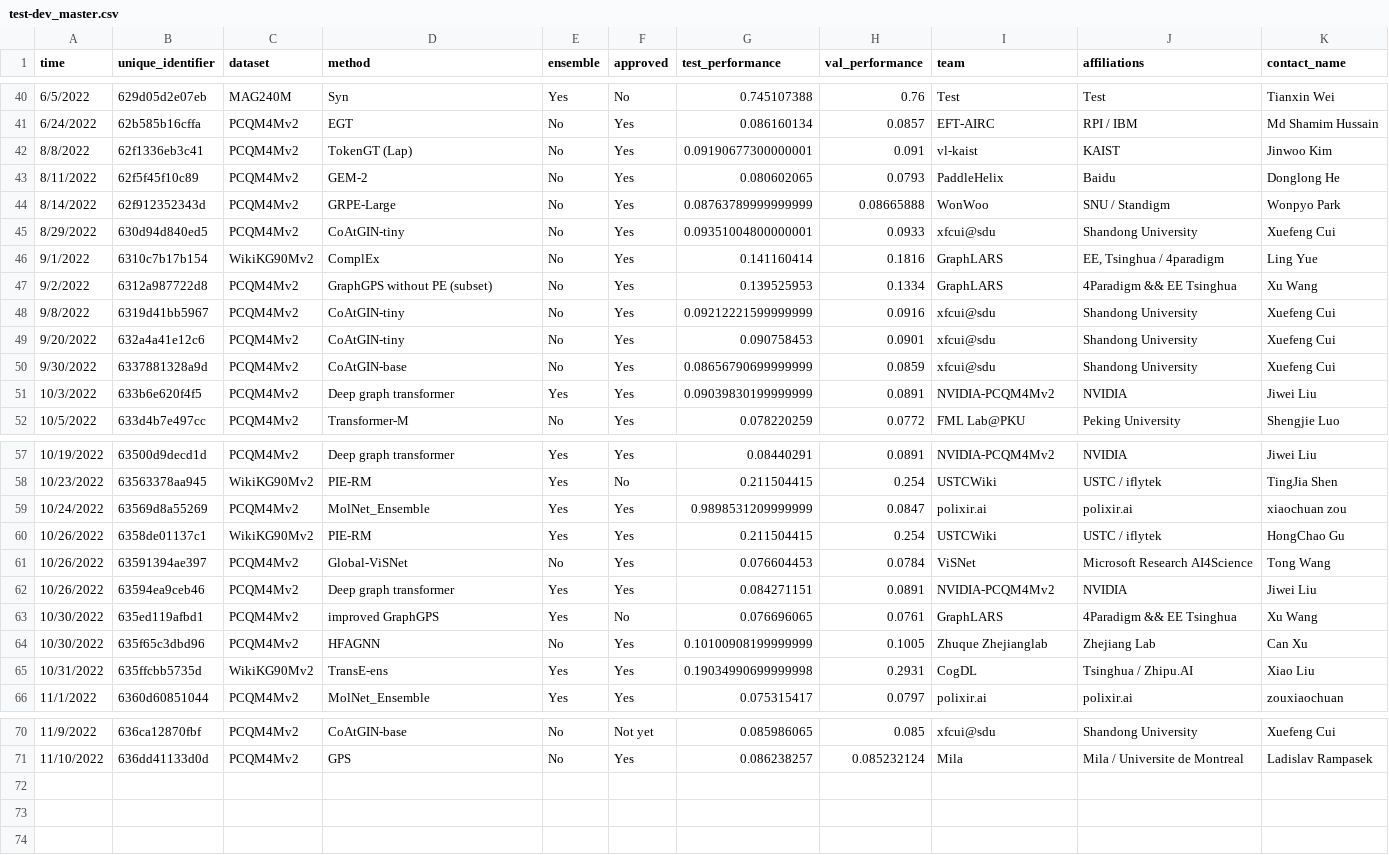
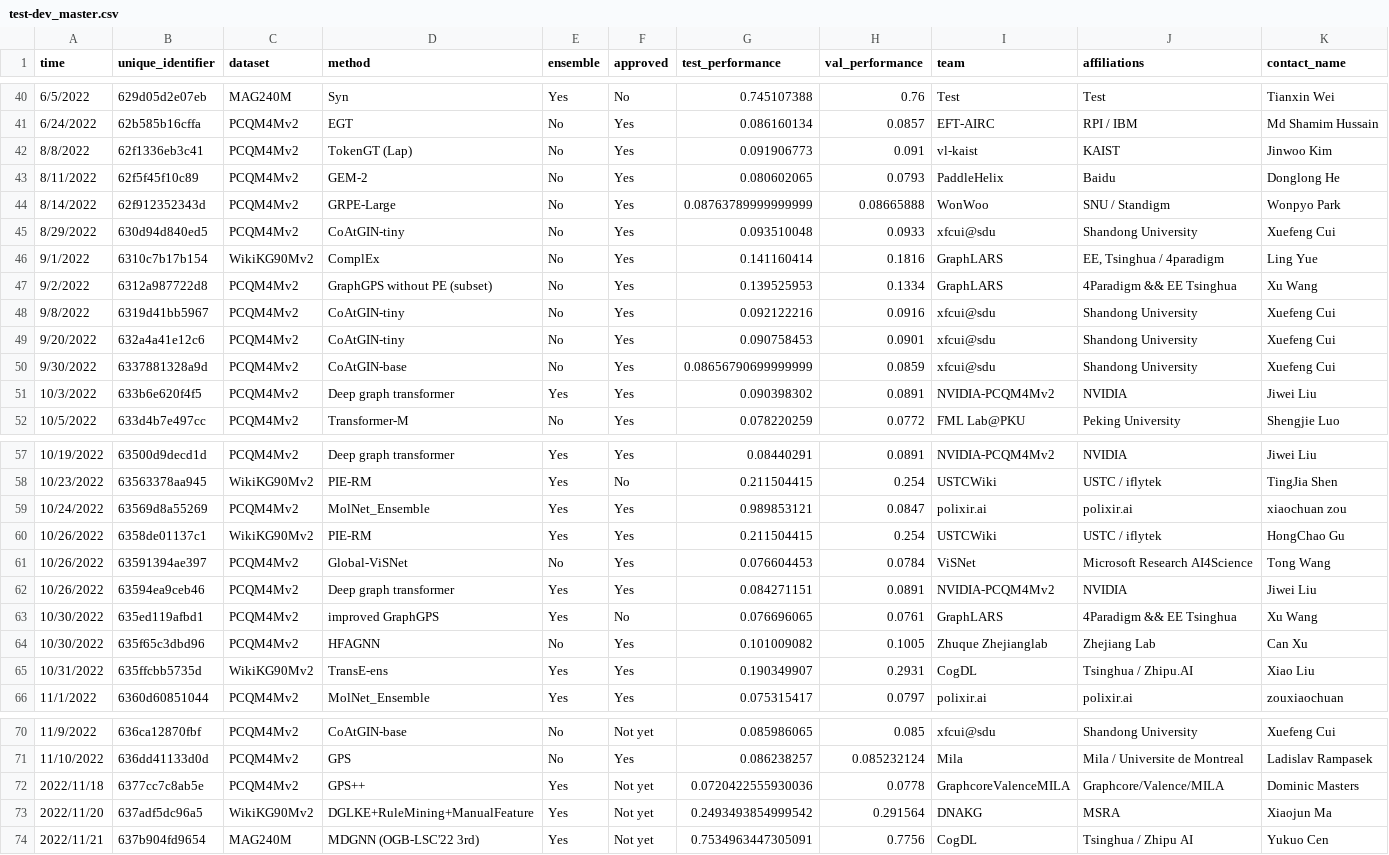
Before and after one commit to snap-stanford/ogb-web, a CSV file: test-dev_master.csv, drawn as a sheet; only a part is shown, gaps mark what is left out; rows hold the shown columns only; the diff covers the shown part only; the diff names each change by its address in the sheet, - before the commit and + after, or states it on an @@ line.

```diff
--- a/test-dev_master.csv
+++ b/test-dev_master.csv
-G42 (test_performance): 0.09190677300000001
+G42 (test_performance): 0.091906773
-G45 (test_performance): 0.09351004800000001
+G45 (test_performance): 0.093510048
-G48 (test_performance): 0.09212221599999999
+G48 (test_performance): 0.092122216
-G51 (test_performance): 0.09039830199999999
+G51 (test_performance): 0.090398302
-G59 (test_performance): 0.9898531209999999
+G59 (test_performance): 0.989853121
-G64 (test_performance): 0.10100908199999999
+G64 (test_performance): 0.101009082
-G65 (test_performance): 0.19034990699999998
+G65 (test_performance): 0.190349907
+row 72: 2022/11/18 | 6377cc7c8ab5e | PCQM4Mv2 | GPS++ | Yes | Not yet | 0.0720422555930036 | 0.0778 | GraphcoreValenceMILA | Graphcore/Valence/MILA | Dominic Masters
+row 73: 2022/11/20 | 637adf5dc96a5 | WikiKG90Mv2 | DGLKE+RuleMining+ManualFeature | Yes | Not yet | 0.2493493854999542 | 0.291564 | DNAKG | MSRA | Xiaojun Ma
+row 74: 2022/11/21 | 637b904fd9654 | MAG240M | MDGNN (OGB-LSC'22 3rd) | Yes | Not yet | 0.7534963447305091 | 0.7756 | CogDL | Tsinghua / Zhipu AI | Yukuo Cen
```
Also changed, not shown: 3 edited cells elsewhere in this file, test-dev_leaderboard.csv.
